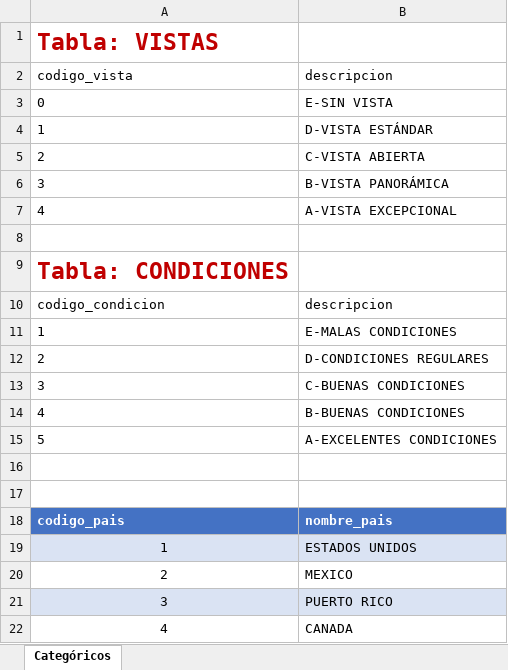
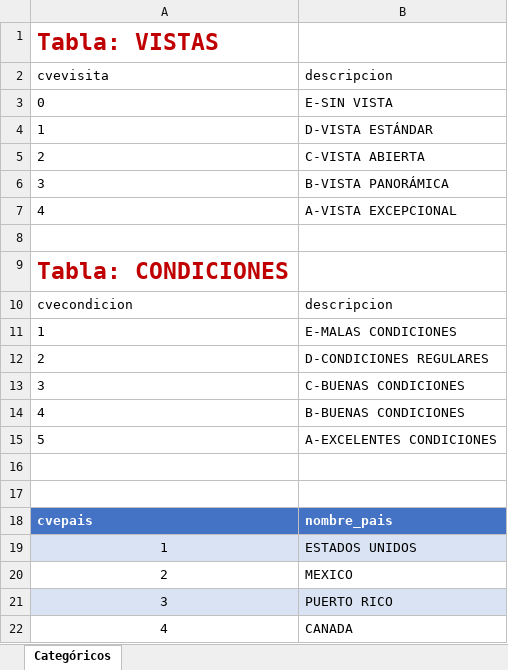
Before and after one commit to AprendaPracticando/AnaliticaPythonR1, an Excel workbook: data/catalogos.xlsx, sheet Categóricos, drawn as a sheet; only a part is shown; values as stored, in another font and other column widths than the file's, no borders; table styles not drawn; the diff names each change by its address in the sheet, - before the commit and + after, or states it on an @@ line.

Commit message:
Add files via upload

```diff
--- a/data/catalogos.xlsx (sheet Categóricos)
+++ b/data/catalogos.xlsx (sheet Categóricos)
-A2: codigo_vista
+A2: cvevisita
-A10: codigo_condicion
+A10: cvecondicion
-A18: codigo_pais
+A18: cvepais
```
